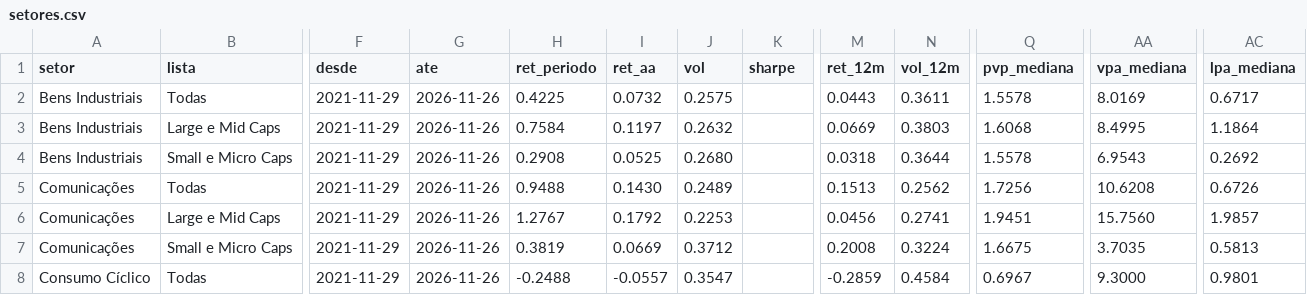
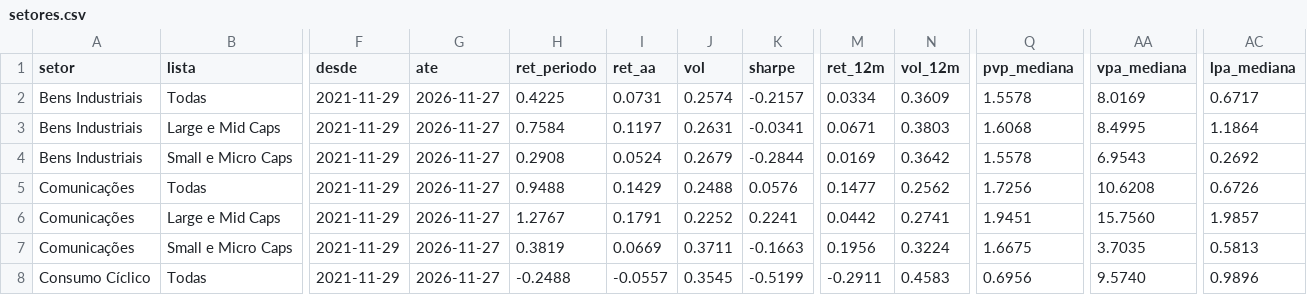
Before and after one commit to mlsantos92/setores-b3, a CSV file: outputs/setores.csv, drawn as a sheet; only a part is shown, gaps mark what is left out; the diff covers the shown part only; the diff names each change by its address in the sheet, - before the commit and + after, or states it on an @@ line.

```diff
--- a/outputs/setores.csv
+++ b/outputs/setores.csv
-G2:G8 (ate): 2026-11-26
+G2:G8 (ate): 2026-11-27
-I2 (ret_aa): 0.0732
+I2 (ret_aa): 0.0731
-J2 (vol): 0.2575
+J2 (vol): 0.2574
-K2 (sharpe): (empty)
+K2 (sharpe): -0.2157
-M2 (ret_12m): 0.0443
+M2 (ret_12m): 0.0334
-N2 (vol_12m): 0.3611
+N2 (vol_12m): 0.3609
-J3 (vol): 0.2632
+J3 (vol): 0.2631
-K3 (sharpe): (empty)
+K3 (sharpe): -0.0341
-M3 (ret_12m): 0.0669
+M3 (ret_12m): 0.0671
-I4 (ret_aa): 0.0525
+I4 (ret_aa): 0.0524
-J4 (vol): 0.2680
+J4 (vol): 0.2679
-K4 (sharpe): (empty)
+K4 (sharpe): -0.2844
-M4 (ret_12m): 0.0318
+M4 (ret_12m): 0.0169
-N4 (vol_12m): 0.3644
+N4 (vol_12m): 0.3642
-I5 (ret_aa): 0.1430
+I5 (ret_aa): 0.1429
-J5 (vol): 0.2489
+J5 (vol): 0.2488
-K5 (sharpe): (empty)
+K5 (sharpe): 0.0576
-M5 (ret_12m): 0.1513
+M5 (ret_12m): 0.1477
-I6 (ret_aa): 0.1792
+I6 (ret_aa): 0.1791
-J6 (vol): 0.2253
+J6 (vol): 0.2252
-K6 (sharpe): (empty)
+K6 (sharpe): 0.2241
-M6 (ret_12m): 0.0456
+M6 (ret_12m): 0.0442
-J7 (vol): 0.3712
+J7 (vol): 0.3711
-K7 (sharpe): (empty)
+K7 (sharpe): -0.1663
-M7 (ret_12m): 0.2008
+M7 (ret_12m): 0.1956
-J8 (vol): 0.3547
+J8 (vol): 0.3545
-K8 (sharpe): (empty)
+K8 (sharpe): -0.5199
-M8 (ret_12m): -0.2859
+M8 (ret_12m): -0.2911
-N8 (vol_12m): 0.4584
+N8 (vol_12m): 0.4583
-Q8 (pvp_mediana): 0.6967
+Q8 (pvp_mediana): 0.6956
-AA8 (vpa_mediana): 9.3000
+AA8 (vpa_mediana): 9.5740
-AC8 (lpa_mediana): 0.9801
+AC8 (lpa_mediana): 0.9896
```
Also changed, not shown: 129 edited cells elsewhere in this file, outputs/empresas.csv, 2 other files.
